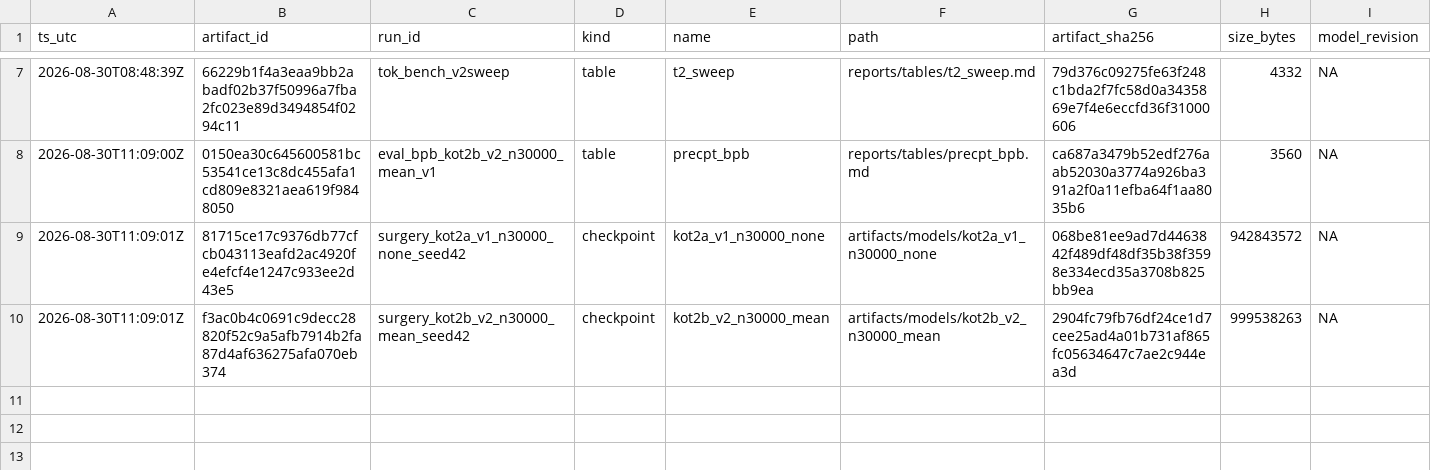
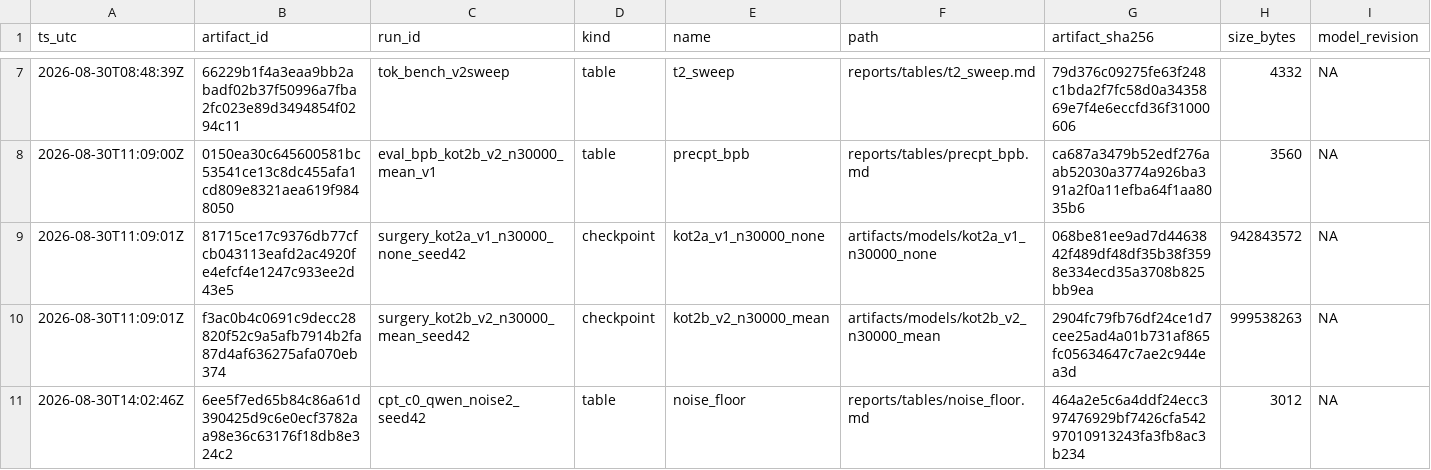
Before and after one commit to jinsan02/kotokenlab, a TSV file: experiments/artifacts.tsv, drawn as a sheet; only a part is shown, gaps mark what is left out; rows hold the shown columns only; the diff names each change by its address in the sheet, - before the commit and + after, or states it on an @@ line.

Commit message:
record(cpt): 노이즈 플로어 — sigma 는 조건마다 21배 다르다, 하나로 퉁칠 수 없다
동일 config, seed 42/123/2026, 각 17.5MB 원문.

  조건            언어      학습전     학습후      sigma
  C0 (원본)       한국어   1.1550   1.1497   0.000058
  T2b (수술+E1)   한국어   2.3808   1.8602   0.001234
  둘 다           영어/코드                  0.000058

한국어에서 T2b 의 sigma 가 C0 의 21배다. 수술로 손상된 상태에서 출발하면 seed 에
따라 회복 궤적이 갈린다. C0 에서 잰 sigma 를 T2b 비교에 그대로 쓰면 차이를 21배
과대 검출한다 — 앞으로 조건별 sigma 를 각각 쓰고, 비교할 때는 큰 쪽을 기준으로
판정한다. PLAN.md 사전 등록 절에 고정했다.

Equal-Raw-Data 가 작동한다는 증거가 부수적으로 나왔다. 같은 17.5MB 예산에서
C0 는 158 step, T2b 는 110 step 을 밟았고 비율이 0.696 이다. Level 1 에서 잰
T2b 의 tok/char 비 0.698 과 일치한다. 토큰으로 예산을 셌다면 T2b 가 43% 더 많은
원문을 보고도 같은 예산이라 불릴 뻔했다.

C0 는 바이트 회계를 고친 뒤 다시 쟀다 (tag noise2). 이전 cpt_c0_qwen_noise_seed*
는 수정 전 코드라 영어·코드 기준선이 없다 — 두 조건을 나란히 놓을 때는 noise2 를
써라. sigma 자체는 세 seed 가 같은 조건이라 영향받지 않았다 (0.000100 vs 0.000058,
차이는 회계가 아니라 평가 예산 반영분이다).

Run-Id: cpt_c0_qwen_noise2_seed42
Ledger: experiments/LEDGER.tsv,experiments/lm_metrics.tsv,experiments/train_curve.tsv,experiments/artifacts.tsv
Config-SHA256: c5d7d8598808fb136764219d88290c51457409a0bde539eb9da766d7dac688e3

```diff
--- a/experiments/artifacts.tsv
+++ b/experiments/artifacts.tsv
+row 11: 2026-08-30T14:02:46Z | 6ee5f7ed65b84c86a61d390425d9c6e0ecf3782aa98e36c63176f18db8e324c2 | cpt_c0_qwen_noise2_seed42 | table | noise_floor | reports/tables/noise_floor.md | 464a2e5c6a4ddf24ecc397476929bf7426cfa54297010913243fa3fb8ac3b234 | 3012 | NA
```
Also changed, not shown: 29 other files.
